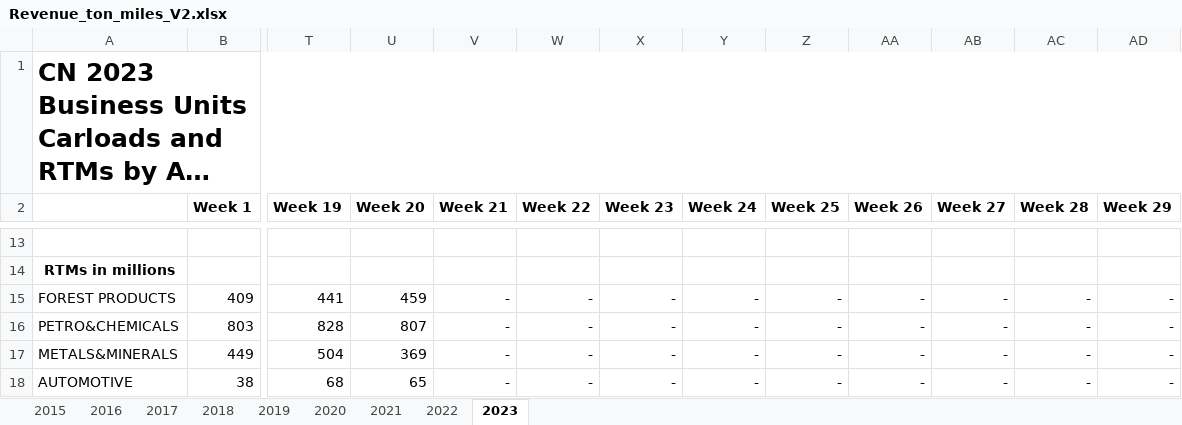
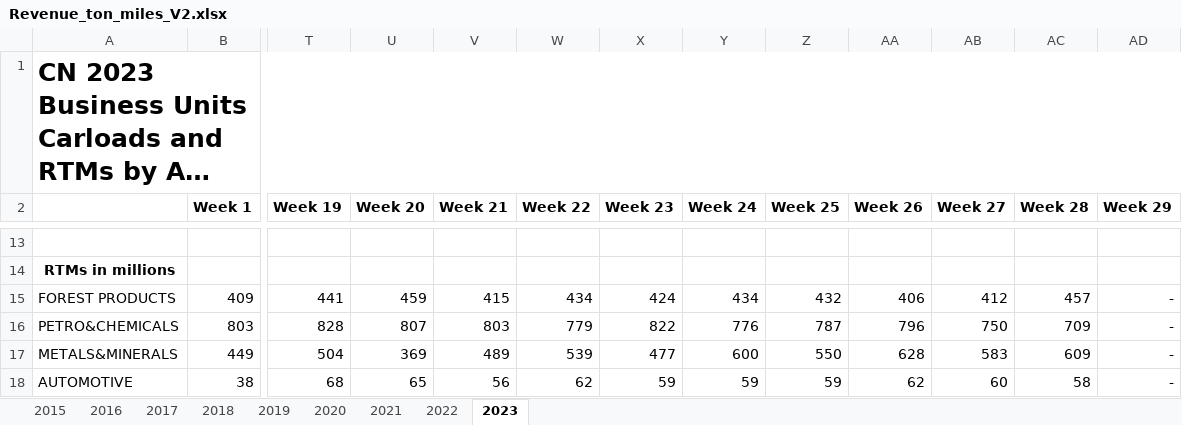
Before and after one commit to shamanthc/bdl-lde-public, an Excel workbook: Data/Revenue_ton_miles_V2.xlsx, sheet 2023, drawn as a sheet; only a part is shown, gaps mark what is left out; long unchanged cells end in …; values as stored, in another font and other column widths than the file's, no borders; the diff covers the shown part only; the diff names each change by its address in the sheet, - before the commit and + after, or states it on an @@ line.

```diff
--- a/Data/Revenue_ton_miles_V2.xlsx (sheet 2023)
+++ b/Data/Revenue_ton_miles_V2.xlsx (sheet 2023)
-V15 (Week 21): -
+V15 (Week 21): 415
-W15 (Week 22): -
+W15 (Week 22): 434
-X15 (Week 23): -
+X15 (Week 23): 424
-Y15 (Week 24): -
+Y15 (Week 24): 434
-Z15 (Week 25): -
+Z15 (Week 25): 432
-AA15 (Week 26): -
+AA15 (Week 26): 406
-AB15 (Week 27): -
+AB15 (Week 27): 412
-AC15 (Week 28): -
+AC15 (Week 28): 457
-V16 (Week 21): -
+V16 (Week 21): 803
-W16 (Week 22): -
+W16 (Week 22): 779
-X16 (Week 23): -
+X16 (Week 23): 822
-Y16 (Week 24): -
+Y16 (Week 24): 776
-Z16 (Week 25): -
+Z16 (Week 25): 787
-AA16 (Week 26): -
+AA16 (Week 26): 796
-AB16 (Week 27): -
+AB16 (Week 27): 750
-AC16 (Week 28): -
+AC16 (Week 28): 709
-V17 (Week 21): -
+V17 (Week 21): 489
-W17 (Week 22): -
+W17 (Week 22): 539
-X17 (Week 23): -
+X17 (Week 23): 477
-Y17 (Week 24): -
+Y17 (Week 24): 600
-Z17 (Week 25): -
+Z17 (Week 25): 550
-AA17 (Week 26): -
+AA17 (Week 26): 628
-AB17 (Week 27): -
+AB17 (Week 27): 583
-AC17 (Week 28): -
+AC17 (Week 28): 609
-V18 (Week 21): -
+V18 (Week 21): 56
-W18 (Week 22): -
+W18 (Week 22): 62
-X18 (Week 23): -
+X18 (Week 23): 59
-Y18 (Week 24): -
+Y18 (Week 24): 59
-Z18 (Week 25): -
+Z18 (Week 25): 59
-AA18 (Week 26): -
+AA18 (Week 26): 62
-AB18 (Week 27): -
+AB18 (Week 27): 60
-AC18 (Week 28): -
+AC18 (Week 28): 58
```
Also changed, not shown: 96 edited cells elsewhere in this sheet, sheet 2022, 1 other file.
